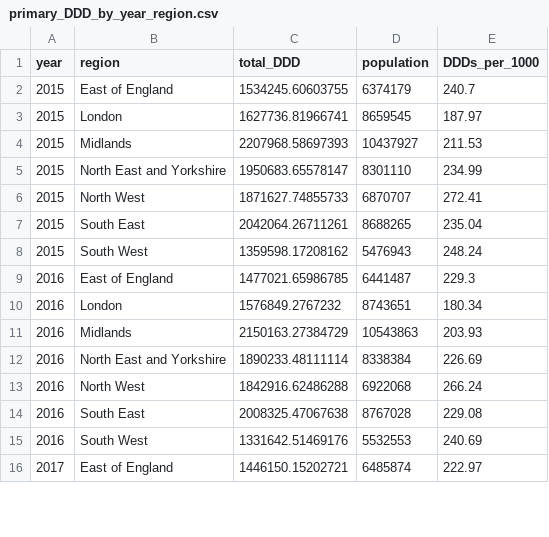
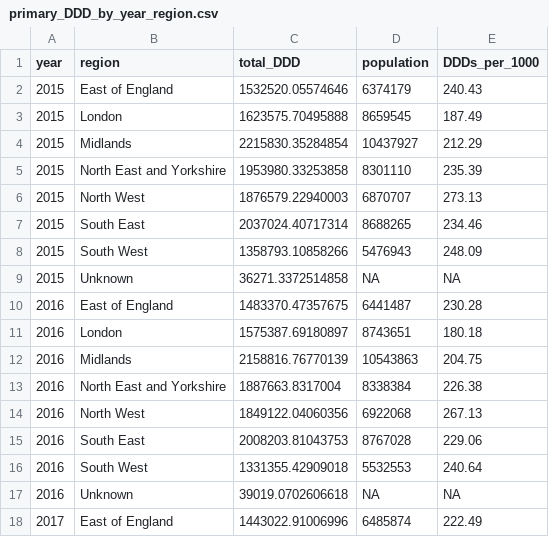
Before and after one commit to bennettoxford/lithium_project25, a CSV file: output/data/primary_DDD_by_year_region.csv, drawn as a sheet; only a part is shown; the diff covers the shown part only.

Commit message:
regenerate tables and plots using unfiltered data

```diff
--- a/output/data/primary_DDD_by_year_region.csv
+++ b/output/data/primary_DDD_by_year_region.csv
@@ -1,16 +1,18 @@
 "year","region","total_DDD","population","DDDs_per_1000"
-2015,"East of England",1534245.60603755,6374179,240.7
-2015,"London",1627736.81966741,8659545,187.97
-2015,"Midlands",2207968.58697393,10437927,211.53
-2015,"North East and Yorkshire",1950683.65578147,8301110,234.99
-2015,"North West",1871627.74855733,6870707,272.41
-2015,"South East",2042064.26711261,8688265,235.04
-2015,"South West",1359598.17208162,5476943,248.24
-2016,"East of England",1477021.65986785,6441487,229.3
-2016,"London",1576849.2767232,8743651,180.34
-2016,"Midlands",2150163.27384729,10543863,203.93
-2016,"North East and Yorkshire",1890233.48111114,8338384,226.69
-2016,"North West",1842916.62486288,6922068,266.24
-2016,"South East",2008325.47067638,8767028,229.08
-2016,"South West",1331642.51469176,5532553,240.69
-2017,"East of England",1446150.15202721,6485874,222.97
+2015,"East of England",1532520.05574646,6374179,240.43
+2015,"London",1623575.70495888,8659545,187.49
+2015,"Midlands",2215830.35284854,10437927,212.29
+2015,"North East and Yorkshire",1953980.33253858,8301110,235.39
+2015,"North West",1876579.22940003,6870707,273.13
+2015,"South East",2037024.40717314,8688265,234.46
+2015,"South West",1358793.10858266,5476943,248.09
+2015,"Unknown",36271.3372514858,NA,NA
+2016,"East of England",1483370.47357675,6441487,230.28
+2016,"London",1575387.69180897,8743651,180.18
+2016,"Midlands",2158816.76770139,10543863,204.75
+2016,"North East and Yorkshire",1887663.8317004,8338384,226.38
+2016,"North West",1849122.04060356,6922068,267.13
+2016,"South East",2008203.81043753,8767028,229.06
+2016,"South West",1331355.42909018,5532553,240.64
+2016,"Unknown",39019.0702606618,NA,NA
+2017,"East of England",1443022.91006996,6485874,222.49
```
Also changed, not shown: 8 added rows and 109 edited cells elsewhere in this file, output/data/combined_regional_by_care_2024.csv, output/data/combined_regional_by_care_2024_primary.csv, 20 other files.
